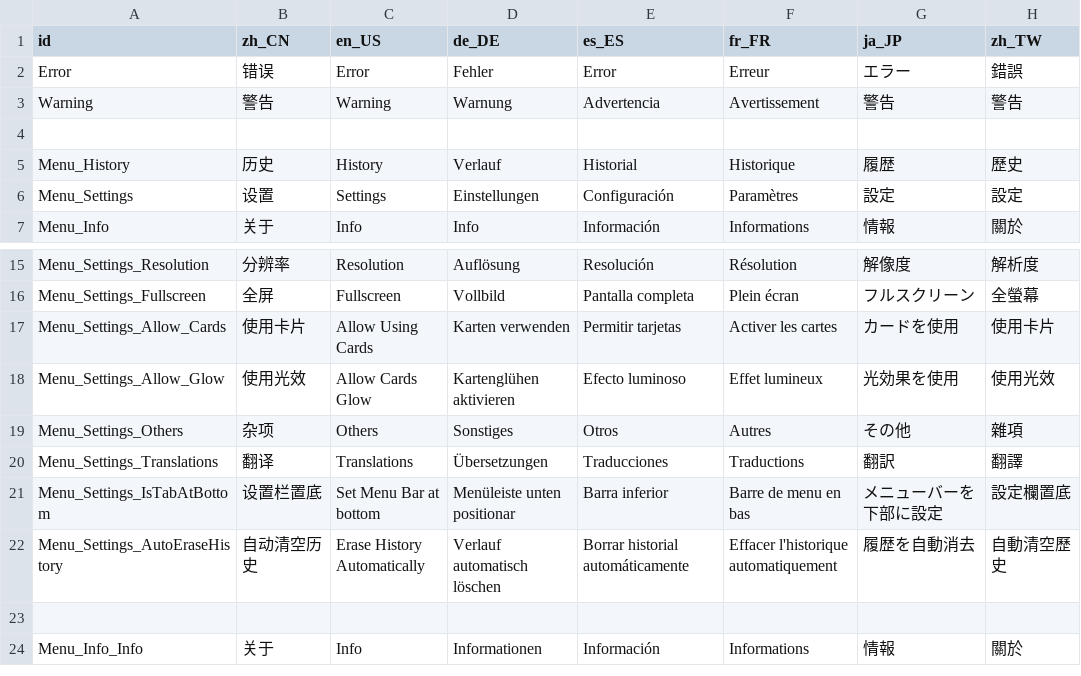
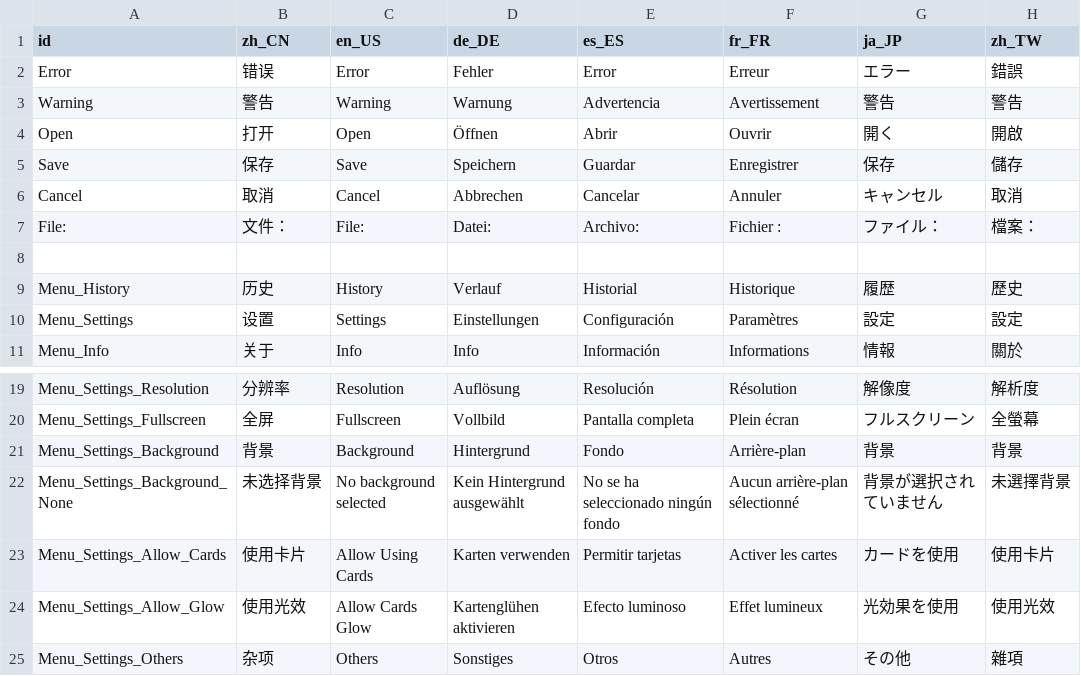
Before and after one commit to cfrank114/RandomStuPicker, a CSV file: locales/Translations.csv, drawn as a sheet; only a part is shown, gaps mark what is left out; the shorter side is filled out with more unchanged rows; the diff names each change by its address in the sheet, - before the commit and + after, or states it on an @@ line.

Commit message:
ver 1.3.a3
bugfix and customize background

```diff
--- a/locales/Translations.csv
+++ b/locales/Translations.csv
+row 4: Open | 打开 | Open | Öffnen | Abrir | Ouvrir | 開く | 開啟
+row 5: Save | 保存 | Save | Speichern | Guardar | Enregistrer | 保存 | 儲存
+row 6: Cancel | 取消 | Cancel | Abbrechen | Cancelar | Annuler | キャンセル | 取消
+row 7: File: | 文件： | File: | Datei: | Archivo: | Fichier : | ファイル： | 檔案：
+row 21: Menu_Settings_Background | 背景 | Background | Hintergrund | Fondo | Arrière-plan | 背景 | 背景
+row 22: Menu_Settings_Background_None | 未选择背景 | No background selected | Kein Hintergrund ausgewählt | No se ha seleccionado ningún fondo | Aucun arrière-plan sélectionné | 背景が選択されていません | 未選擇背景
```
Also changed, not shown: 19 other files.
